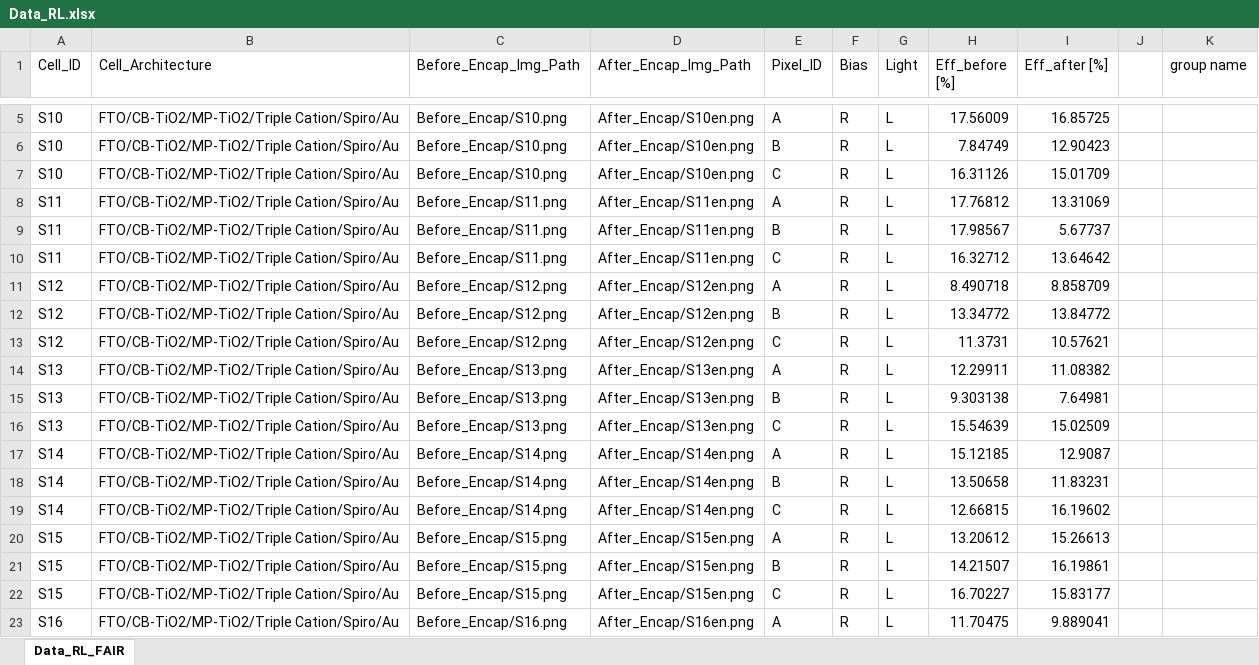
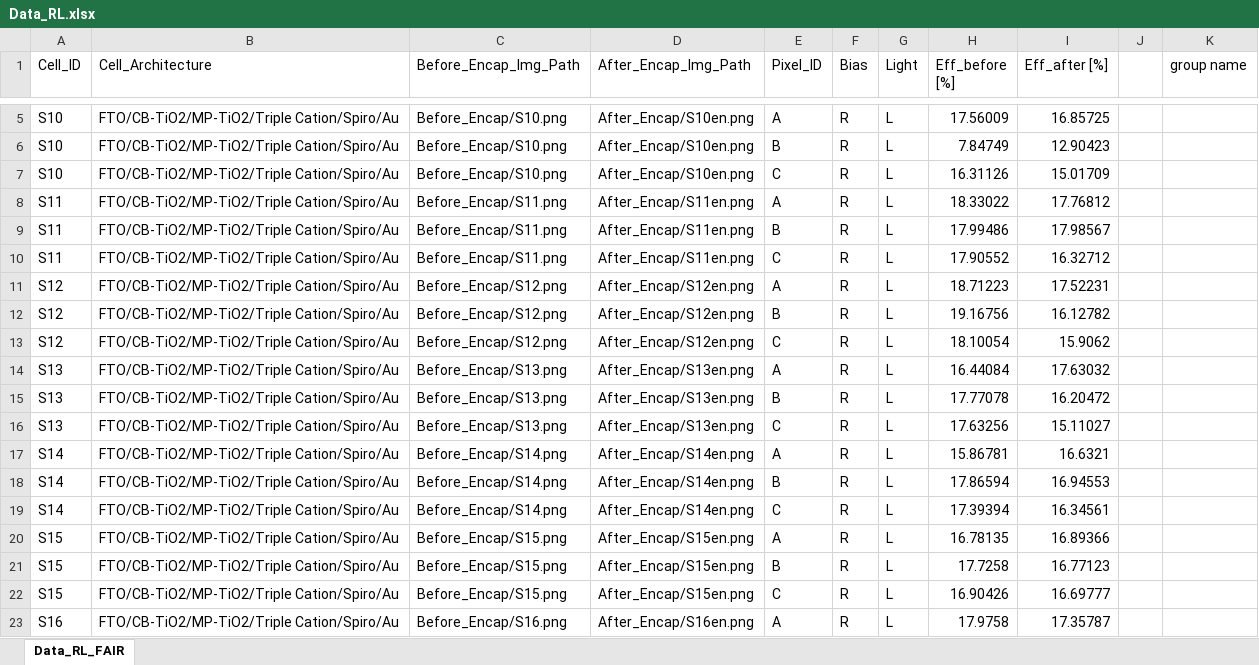
Before and after one commit to Galdramadhur/Comparative_CCNs_for_PSC_PCE, an Excel workbook: Data_RL.xlsx, sheet Data_RL_FAIR, drawn as a sheet; only a part is shown, gaps mark what is left out; values as stored, in another font and other column widths than the file's, no borders; the diff covers the shown part only; the diff names each change by its address in the sheet, - before the commit and + after, or states it on an @@ line.

Commit message:
Dataset corrected

```diff
--- a/Data_RL.xlsx (sheet Data_RL_FAIR)
+++ b/Data_RL.xlsx (sheet Data_RL_FAIR)
-H8 (Eff_before [%]): 17.76812
+H8 (Eff_before [%]): 18.33022
-I8 (Eff_after [%]): 13.31069
+I8 (Eff_after [%]): 17.76812
-H9 (Eff_before [%]): 17.98567
+H9 (Eff_before [%]): 17.99486
-I9 (Eff_after [%]): 5.67737
+I9 (Eff_after [%]): 17.98567
-H10 (Eff_before [%]): 16.32712
+H10 (Eff_before [%]): 17.90552
-I10 (Eff_after [%]): 13.64642
+I10 (Eff_after [%]): 16.32712
-H11 (Eff_before [%]): 8.490718
+H11 (Eff_before [%]): 18.71223
-I11 (Eff_after [%]): 8.858709
+I11 (Eff_after [%]): 17.52231
-H12 (Eff_before [%]): 13.34772
+H12 (Eff_before [%]): 19.16756
-I12 (Eff_after [%]): 13.84772
+I12 (Eff_after [%]): 16.12782
-H13 (Eff_before [%]): 11.3731
+H13 (Eff_before [%]): 18.10054
-I13 (Eff_after [%]): 10.57621
+I13 (Eff_after [%]): 15.9062
-H14 (Eff_before [%]): 12.29911
+H14 (Eff_before [%]): 16.44084
-I14 (Eff_after [%]): 11.08382
+I14 (Eff_after [%]): 17.63032
-H15 (Eff_before [%]): 9.303138
+H15 (Eff_before [%]): 17.77078
-I15 (Eff_after [%]): 7.64981
+I15 (Eff_after [%]): 16.20472
-H16 (Eff_before [%]): 15.54639
+H16 (Eff_before [%]): 17.63256
-I16 (Eff_after [%]): 15.02509
+I16 (Eff_after [%]): 15.11027
-H17 (Eff_before [%]): 15.12185
+H17 (Eff_before [%]): 15.86781
-I17 (Eff_after [%]): 12.9087
+I17 (Eff_after [%]): 16.6321
-H18 (Eff_before [%]): 13.50658
+H18 (Eff_before [%]): 17.86594
-I18 (Eff_after [%]): 11.83231
+I18 (Eff_after [%]): 16.94553
-H19 (Eff_before [%]): 12.66815
+H19 (Eff_before [%]): 17.39394
-I19 (Eff_after [%]): 16.19602
+I19 (Eff_after [%]): 16.34561
-H20 (Eff_before [%]): 13.20612
+H20 (Eff_before [%]): 16.78135
-I20 (Eff_after [%]): 15.26613
+I20 (Eff_after [%]): 16.89366
-H21 (Eff_before [%]): 14.21507
+H21 (Eff_before [%]): 17.7258
-I21 (Eff_after [%]): 16.19861
+I21 (Eff_after [%]): 16.77123
-H22 (Eff_before [%]): 16.70227
+H22 (Eff_before [%]): 16.90426
-I22 (Eff_after [%]): 15.83177
+I22 (Eff_after [%]): 16.69777
-H23 (Eff_before [%]): 11.70475
+H23 (Eff_before [%]): 17.9758
-I23 (Eff_after [%]): 9.889041
+I23 (Eff_after [%]): 17.35787
```
Also changed, not shown: 16 edited cells elsewhere in this sheet, 1 other file.
